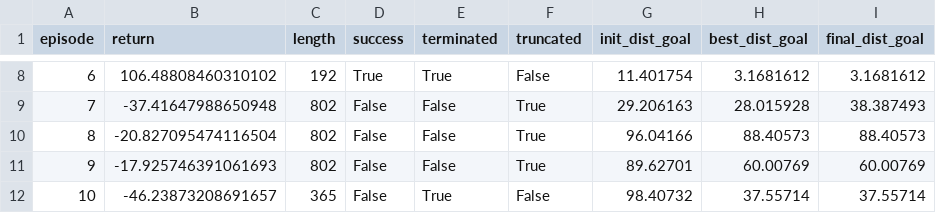
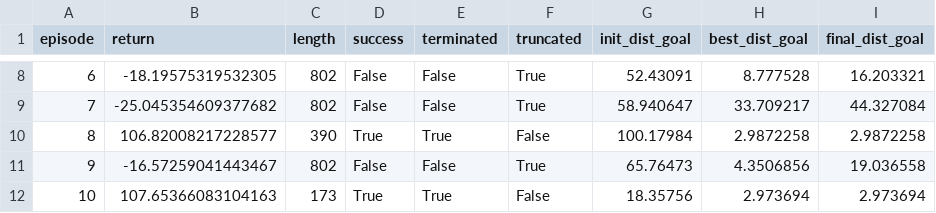
Before and after one commit to Josh012006/NanoGoal-RL, a CSV file: results/ppo_eval.csv, drawn as a sheet; only a part is shown, gaps mark what is left out; the diff covers the shown part only.

```diff
--- a/results/ppo_eval.csv
+++ b/results/ppo_eval.csv
@@ -8,5 +8,5 @@ episode,return,length,success,terminated,truncated,init_dist_goal,best_dist_goal
-6,106.48808460310102,192,True,True,False,11.401754,3.1681612,3.1681612
-7,-37.41647988650948,802,False,False,True,29.206163,28.015928,38.387493
-8,-20.827095474116504,802,False,False,True,96.04166,88.40573,88.40573
-9,-17.925746391061693,802,False,False,True,89.62701,60.00769,60.00769
-10,-46.23873208691657,365,False,True,False,98.40732,37.55714,37.55714
+6,-18.19575319532305,802,False,False,True,52.43091,8.777528,16.203321
+7,-25.045354609377682,802,False,False,True,58.940647,33.709217,44.327084
+8,106.82008217228577,390,True,True,False,100.17984,2.9872258,2.9872258
+9,-16.57259041443467,802,False,False,True,65.76473,4.3506856,19.036558
+10,107.65366083104163,173,True,True,False,18.35756,2.973694,2.973694
```
Also changed, not shown: 84 edited cells elsewhere in this file, 6 other files.
